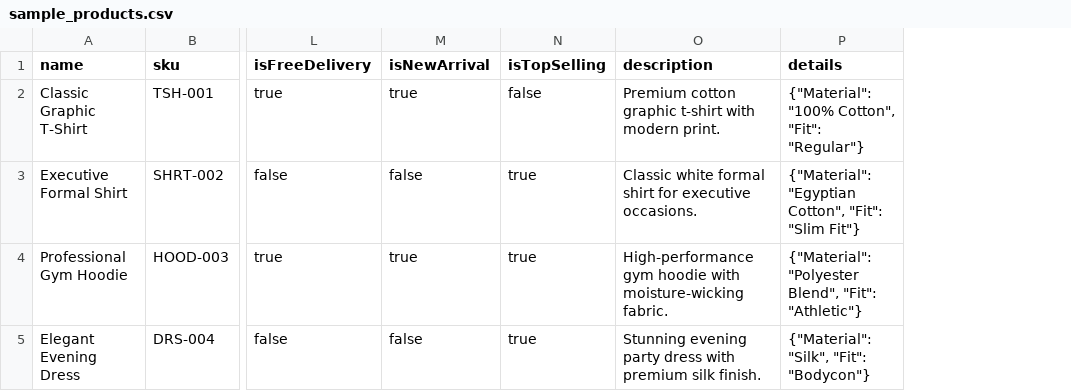
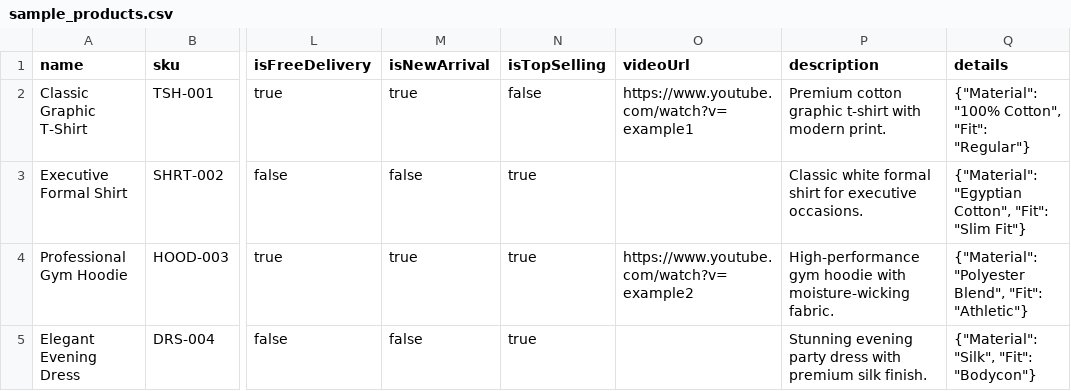
Before and after one commit to vignesh-code-git/main_project, a CSV file: frontend/public/sample_products.csv, drawn as a sheet; only a part is shown, gaps mark what is left out; the diff names each change by its address in the sheet, - before the commit and + after, or states it on an @@ line.

```diff
--- a/frontend/public/sample_products.csv
+++ b/frontend/public/sample_products.csv
+column O (videoUrl), rows 2-4: https://www.youtube.com/watch?v=example1 |  | https://www.youtube.com/watch?v=example2
```
Also changed, not shown: 3 other files.
